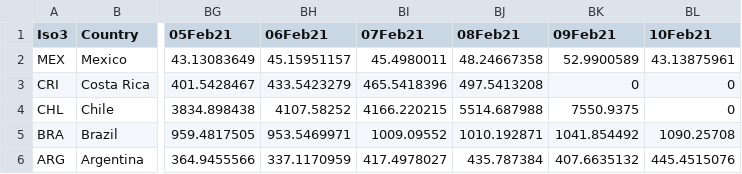
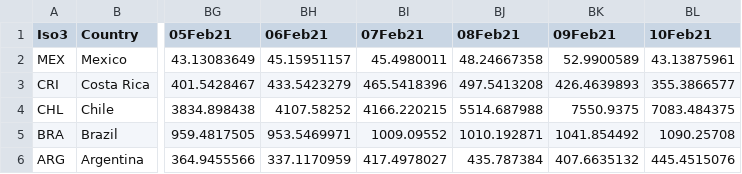
Before and after one commit to camilavalenciaro/COVID19-Flourish, a CSV file: data/vac/vac_ch_lac.csv, drawn as a sheet; only a part is shown, gaps mark what is left out; the diff names each change by its address in the sheet, - before the commit and + after, or states it on an @@ line.

```diff
--- a/data/vac/vac_ch_lac.csv
+++ b/data/vac/vac_ch_lac.csv
-BK3 (09Feb21): 0
+BK3 (09Feb21): 426.4639893
-BL3 (10Feb21): 0
+BL3 (10Feb21): 355.3866577
-BL4 (10Feb21): 0
+BL4 (10Feb21): 7083.484375
```
Also changed, not shown: data/vac/vac_ch_adv.csv, data/vac/vac_ch_all.csv, 3 other files.
